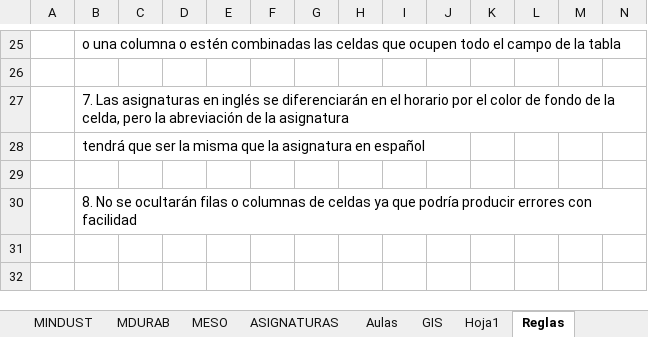
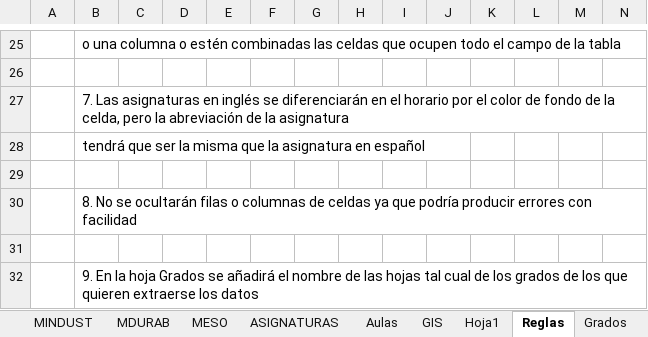
Before and after one commit to rebecacuestaestepar/Trabajo-Fin-de-Grado-2025-2026, an Excel workbook: prototipos/HORARIOS VENA(Curso 24-25).xlsx, sheet Reglas, drawn as a sheet; only a part is shown, gaps mark what is left out; values as stored, in another font and other column widths than the file's, no borders; rows hold the shown columns only; the diff names each change by its address in the sheet, - before the commit and + after, or states it on an @@ line.

Commit message:
Añadir hoja con nombre de las hojas de los grados de los que extraer la información, y añadir la regla en la hoja correspondiente

```diff
--- a/prototipos/HORARIOS VENA(Curso 24-25).xlsx (sheet Reglas)
+++ b/prototipos/HORARIOS VENA(Curso 24-25).xlsx (sheet Reglas)
+sheet tab: Grados
+row 31: (empty)
+row 32:  | 9. En la hoja Grados se añadirá el nombre de las hojas tal cual de los grados de los que quieren extraerse los datos
```
